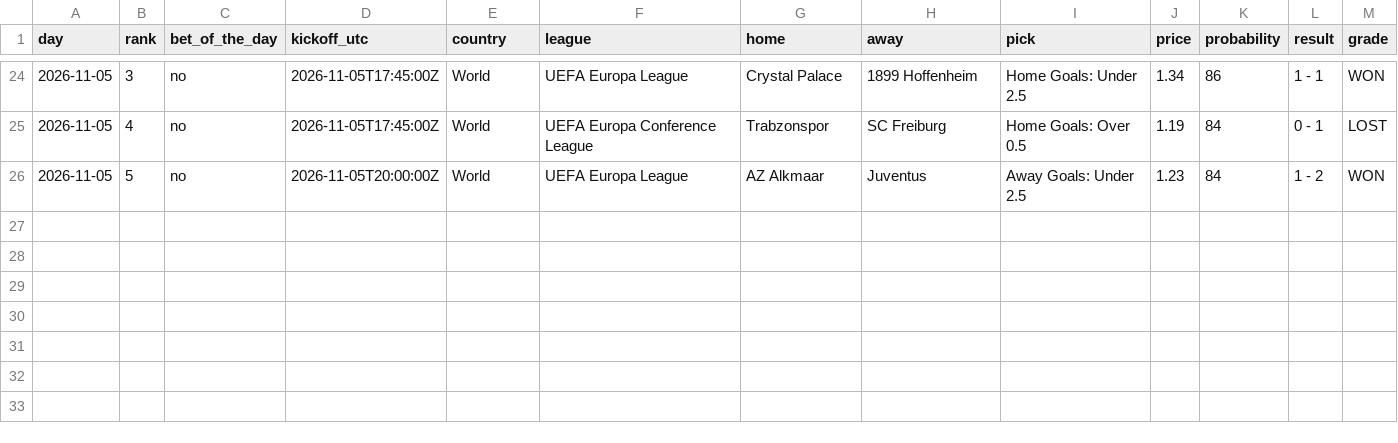
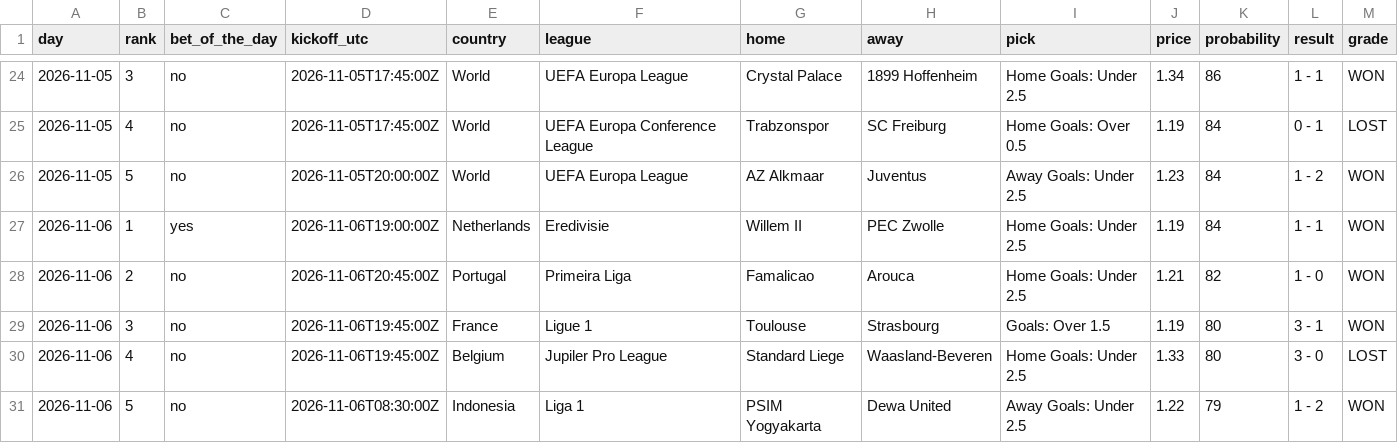
Before and after one commit to st0jka/superior-tips-predictions-dataset, a CSV file: data/top-picks/2026-11.csv, drawn as a sheet; only a part is shown, gaps mark what is left out; the diff names each change by its address in the sheet, - before the commit and + after, or states it on an @@ line.

Commit message:
data: +16 rows (settled through 2026-11-06, before kickoff for 2026-11-13 and 2026-11-14)

```diff
--- a/data/top-picks/2026-11.csv
+++ b/data/top-picks/2026-11.csv
+row 27: 2026-11-06 | 1 | yes | 2026-11-06T19:00:00Z | Netherlands | Eredivisie | Willem II | PEC Zwolle | Home Goals: Under 2.5 | 1.19 | 84 | 1 - 1 | WON
+row 28: 2026-11-06 | 2 | no | 2026-11-06T20:45:00Z | Portugal | Primeira Liga | Famalicao | Arouca | Home Goals: Under 2.5 | 1.21 | 82 | 1 - 0 | WON
+row 29: 2026-11-06 | 3 | no | 2026-11-06T19:45:00Z | France | Ligue 1 | Toulouse | Strasbourg | Goals: Over 1.5 | 1.19 | 80 | 3 - 1 | WON
+row 30: 2026-11-06 | 4 | no | 2026-11-06T19:45:00Z | Belgium | Jupiler Pro League | Standard Liege | Waasland-Beveren | Home Goals: Under 2.5 | 1.33 | 80 | 3 - 0 | LOST
+row 31: 2026-11-06 | 5 | no | 2026-11-06T08:30:00Z | Indonesia | Liga 1 | PSIM Yogyakarta | Dewa United | Away Goals: Under 2.5 | 1.22 | 79 | 1 - 2 | WON
```
Also changed, not shown: data/before-kickoff/daily-accumulator/2026-11.csv, data/before-kickoff/top-picks/2026-11.csv, 2 other files.
